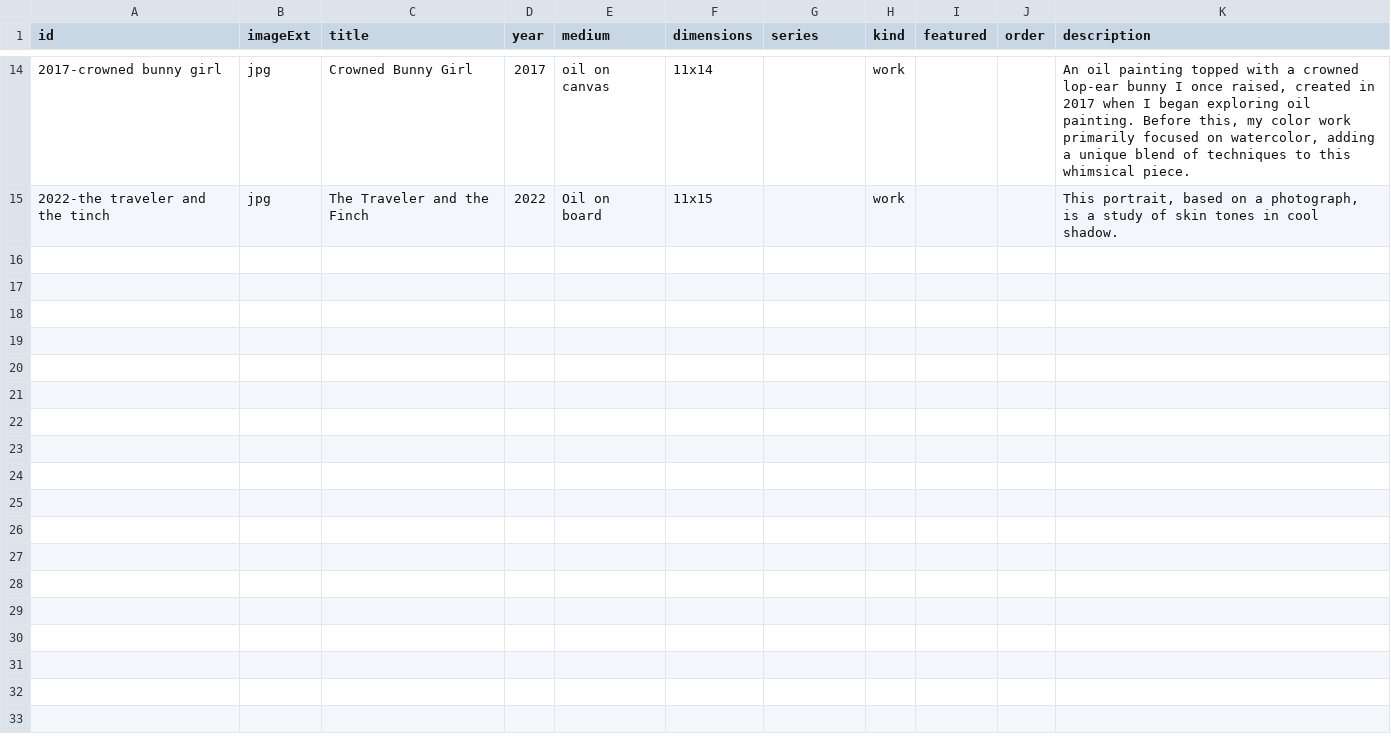
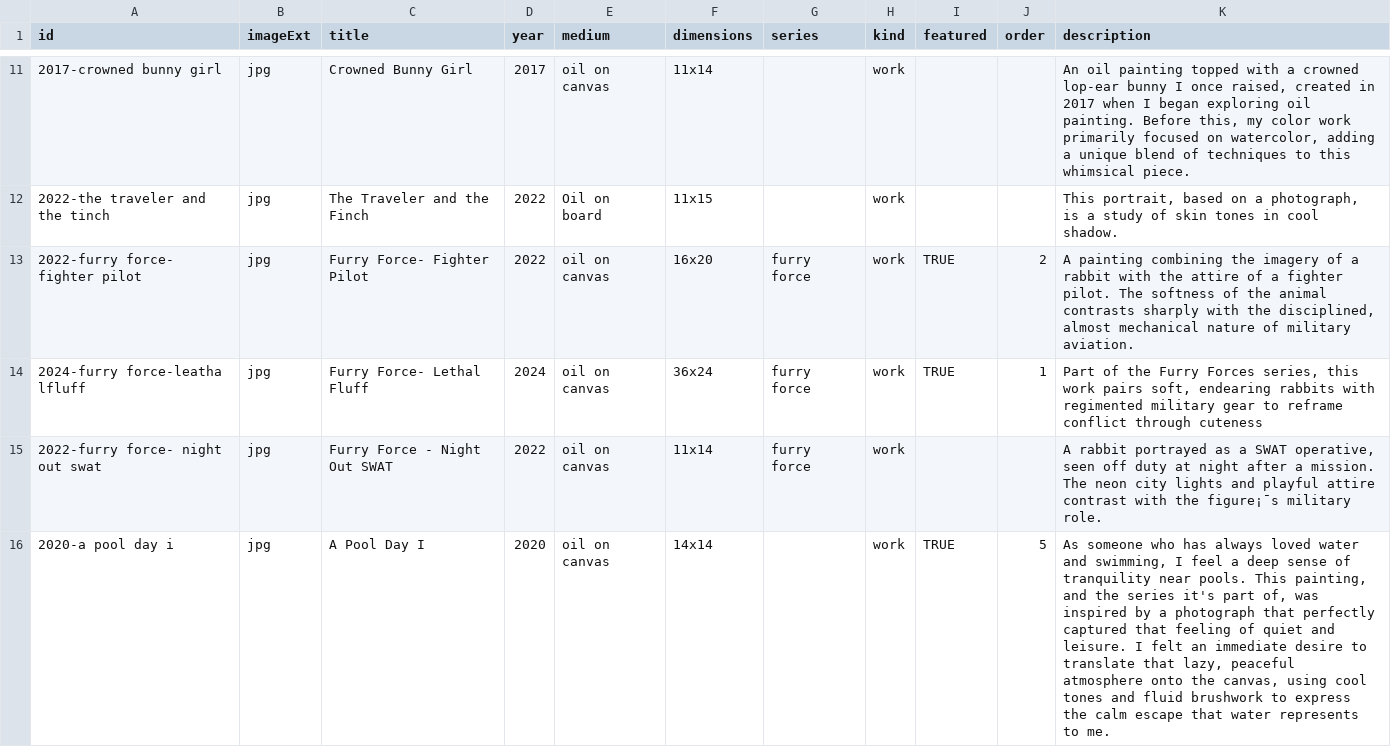
Before and after one commit to einphixstudio/Einphix, a CSV file: src/content/works/works.csv, drawn as a sheet; only a part is shown, gaps mark what is left out; the diff covers the shown part only; the diff names each change by its address in the sheet, - before the commit and + after, or states it on an @@ line.

Commit message:
image

```diff
--- a/src/content/works/works.csv
+++ b/src/content/works/works.csv
+row 13: 2022-furry force- fighter pilot | jpg | Furry Force- Fighter Pilot | 2022 | oil on canvas | 16x20 | furry force | work | TRUE | 2 | A painting combining the imagery of a rabbit with the attire of a fighter pilot. The softness of the animal contrasts sharply with the disciplined, almost mechanical nature of military aviation.
+row 14: 2024-furry force-leatha lfluff | jpg | Furry Force- Lethal Fluff | 2024 | oil on canvas | 36x24 | furry force | work | TRUE | 1 | Part of the Furry Forces series, this work pairs soft, endearing rabbits with regimented military gear to reframe conflict through cuteness
+row 15: 2022-furry force- night out swat | jpg | Furry Force - Night Out SWAT | 2022 | oil on canvas | 11x14 | furry force | work |  |  | A rabbit portrayed as a SWAT operative, seen off duty at night after a mission. The neon city lights and playful attire contrast with the figure¡¯s military role.
+row 16: 2020-a pool day i | jpg | A Pool Day I | 2020 | oil on canvas | 14x14 |  | work | TRUE | 5 | As someone who has always loved water and swimming, I feel a deep sense of tranquility near pools. This painting, and the series it's part of, was inspired by a photograph that perfectly captured that feeling of quiet and leisure. I felt an immediate desire to translate that lazy, peaceful atmosphere onto the canvas, using cool tones and fluid brushwork to express the calm escape that water represents to me.
```
Also changed, not shown: 10 added rows and 3 removed rows elsewhere in this file, 16 other files.
